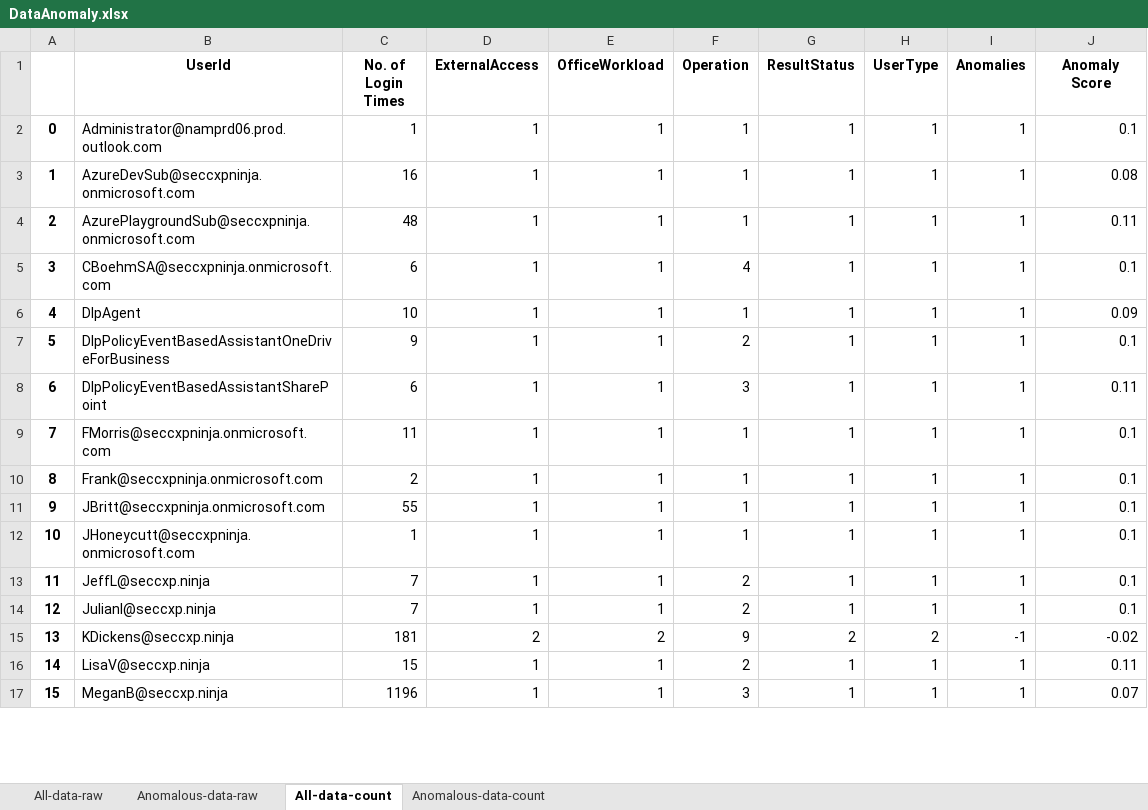
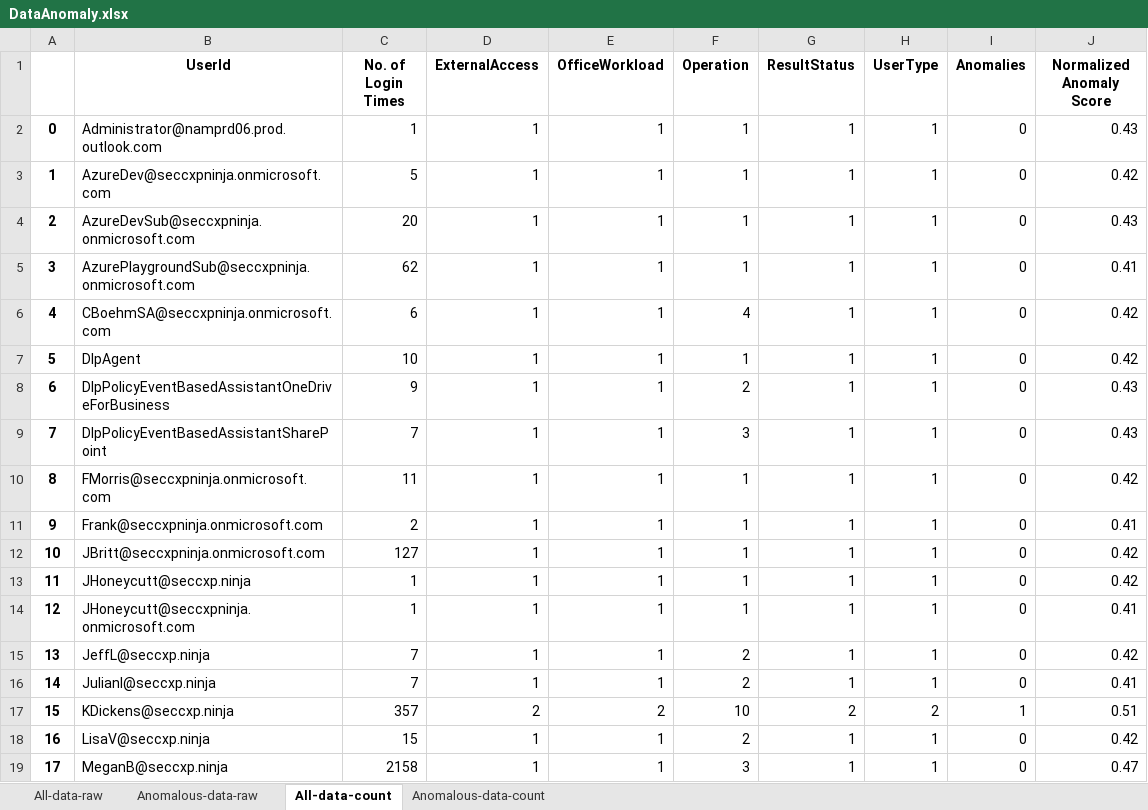
Before and after one commit to microsoft/ASDET, an Excel workbook: notebooks/anomaly/DataAnomaly.xlsx, sheet All-data-count, drawn as a sheet; only a part is shown; values as stored, in another font and other column widths than the file's, no borders; addresses are those after the commit; the diff covers the shown part only; the diff names each change by its address in the sheet, - before the commit and + after, or states it on an @@ line.

Commit message:
Added more documentation and normalized anomaly score

```diff
--- a/notebooks/anomaly/DataAnomaly.xlsx (sheet All-data-count)
+++ b/notebooks/anomaly/DataAnomaly.xlsx (sheet All-data-count)
-J1: Anomaly Score
+J1: Normalized Anomaly Score
-I2 (Anomalies): 1
+I2 (Anomalies): 0
-J2 (Normalized Anomaly Score): 0.1
+J2 (Normalized Anomaly Score): 0.43
+row 3: 1 | AzureDev@seccxpninja.onmicrosoft.com | 5 | 1 | 1 | 1 | 1 | 1 | 0 | 0.42
@@ column A renumbered from row 4 down @@
-C4 (No. of Login Times): 16
+C4 (No. of Login Times): 20
-I4:I12 (Anomalies): 1
+I4:I12 (Anomalies): 0
-J4 (Normalized Anomaly Score): 0.08
+J4 (Normalized Anomaly Score): 0.43
-C5 (No. of Login Times): 48
+C5 (No. of Login Times): 62
-J5 (Normalized Anomaly Score): 0.11
+J5 (Normalized Anomaly Score): 0.41
-J6 (Normalized Anomaly Score): 0.1
+J6 (Normalized Anomaly Score): 0.42
-J7 (Normalized Anomaly Score): 0.09
+J7 (Normalized Anomaly Score): 0.42
-J8 (Normalized Anomaly Score): 0.1
+J8 (Normalized Anomaly Score): 0.43
-C9 (No. of Login Times): 6
+C9 (No. of Login Times): 7
-J9 (Normalized Anomaly Score): 0.11
+J9 (Normalized Anomaly Score): 0.43
-J10 (Normalized Anomaly Score): 0.1
+J10 (Normalized Anomaly Score): 0.42
-J11 (Normalized Anomaly Score): 0.1
+J11 (Normalized Anomaly Score): 0.41
-C12 (No. of Login Times): 55
+C12 (No. of Login Times): 127
-J12 (Normalized Anomaly Score): 0.1
+J12 (Normalized Anomaly Score): 0.42
+row 13: 11 | JHoneycutt@seccxp.ninja | 1 | 1 | 1 | 1 | 1 | 1 | 0 | 0.42
-I14:I16 (Anomalies): 1
+I14:I16 (Anomalies): 0
-J14 (Normalized Anomaly Score): 0.1
+J14 (Normalized Anomaly Score): 0.41
-J15 (Normalized Anomaly Score): 0.1
+J15 (Normalized Anomaly Score): 0.42
-J16 (Normalized Anomaly Score): 0.1
+J16 (Normalized Anomaly Score): 0.41
-C17 (No. of Login Times): 181
+C17 (No. of Login Times): 357
-F17 (Operation): 9
+F17 (Operation): 10
-I17 (Anomalies): -1
+I17 (Anomalies): 1
-J17 (Normalized Anomaly Score): -0.02
+J17 (Normalized Anomaly Score): 0.51
-I18:I19 (Anomalies): 1
+I18:I19 (Anomalies): 0
-J18 (Normalized Anomaly Score): 0.11
+J18 (Normalized Anomaly Score): 0.42
-C19 (No. of Login Times): 1196
+C19 (No. of Login Times): 2158
-J19 (Normalized Anomaly Score): 0.07
+J19 (Normalized Anomaly Score): 0.47
```
Also changed, not shown: 13 added rows and 144 edited cells elsewhere in this sheet, sheet All-data-raw, sheet Anomalous-data-count, sheet Anomalous-data-raw, 2 other files.
